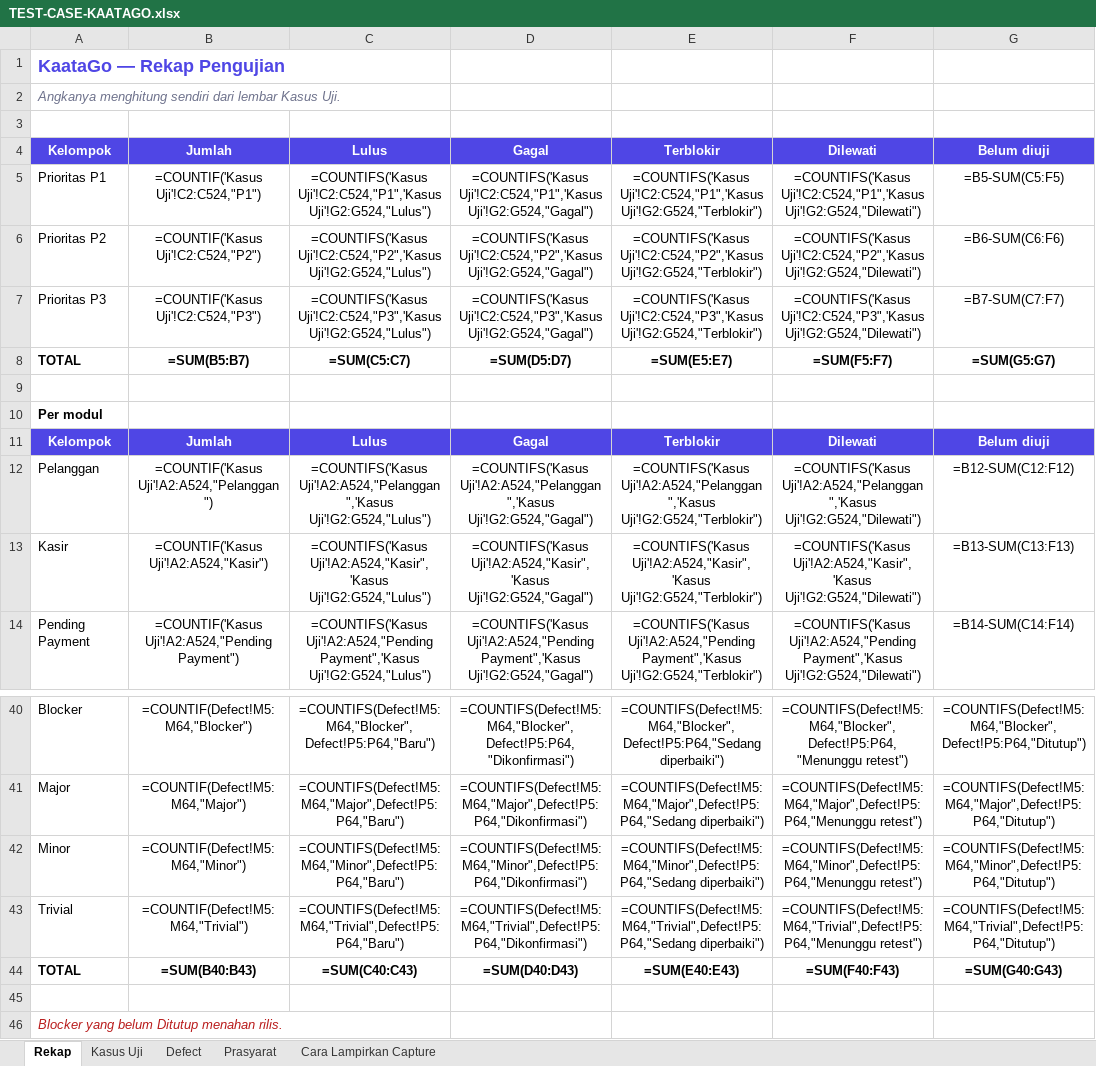
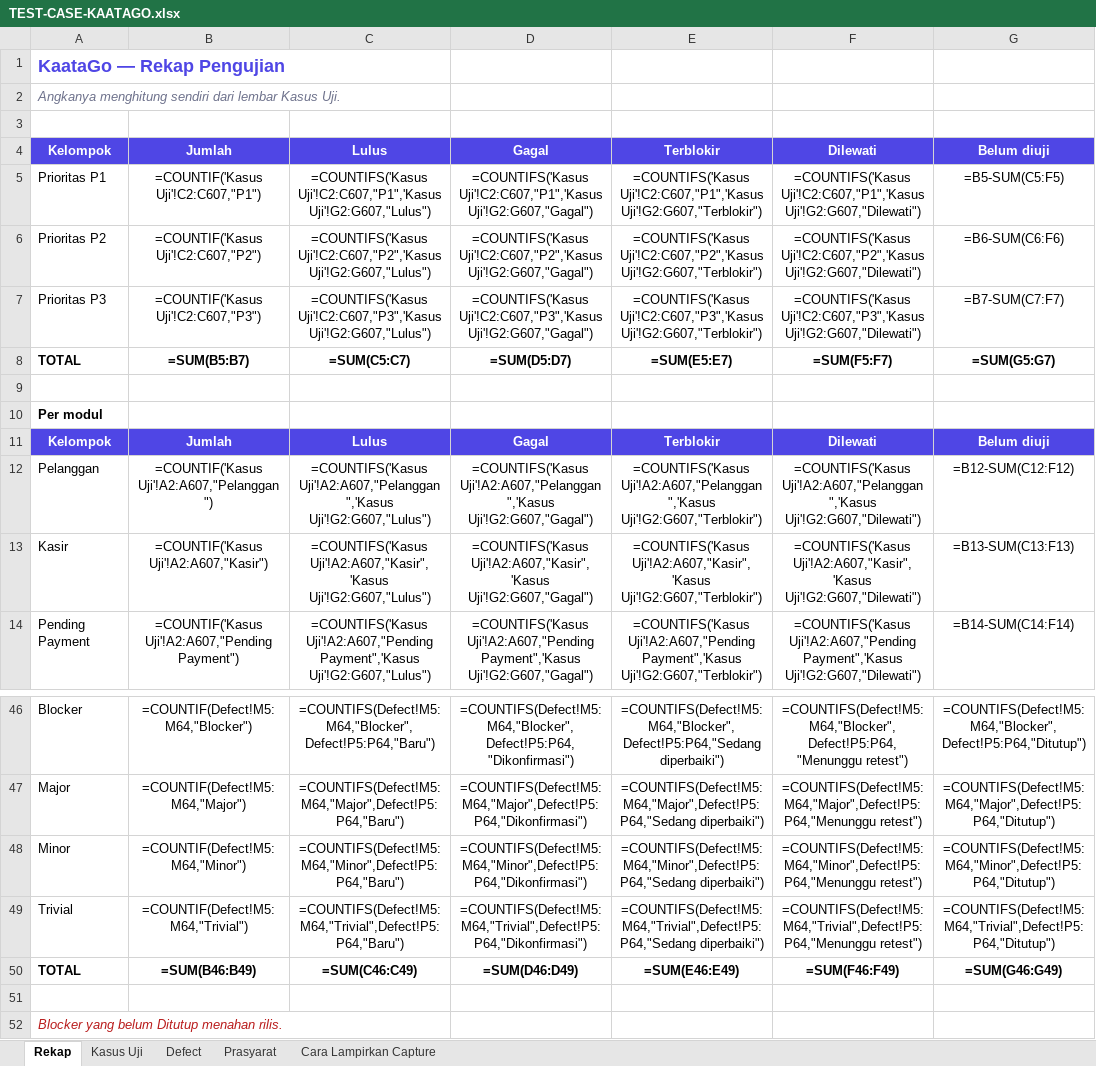
Before and after one commit to bujejuki-spec/KaataGo, an Excel workbook: docs/TEST-CASE-KAATAGO.xlsx, sheet Rekap, drawn as a sheet; only a part is shown, gaps mark what is left out; values as stored, in another font and other column widths than the file's, no borders; formulas without a stored value are shown as written; addresses are those after the commit; the diff covers the shown part only; the diff names each change by its address in the sheet, - before the commit and + after, or states it on an @@ line.

```diff
--- a/docs/TEST-CASE-KAATAGO.xlsx (sheet Rekap)
+++ b/docs/TEST-CASE-KAATAGO.xlsx (sheet Rekap)
-B5: =COUNTIF('Kasus Uji'!C2:C524,"P1")
+B5: =COUNTIF('Kasus Uji'!C2:C607,"P1")
-C5: =COUNTIFS('Kasus Uji'!C2:C524,"P1",'Kasus Uji'!G2:G524,"Lulus")
+C5: =COUNTIFS('Kasus Uji'!C2:C607,"P1",'Kasus Uji'!G2:G607,"Lulus")
-D5: =COUNTIFS('Kasus Uji'!C2:C524,"P1",'Kasus Uji'!G2:G524,"Gagal")
+D5: =COUNTIFS('Kasus Uji'!C2:C607,"P1",'Kasus Uji'!G2:G607,"Gagal")
-E5: =COUNTIFS('Kasus Uji'!C2:C524,"P1",'Kasus Uji'!G2:G524,"Terblokir")
+E5: =COUNTIFS('Kasus Uji'!C2:C607,"P1",'Kasus Uji'!G2:G607,"Terblokir")
-F5: =COUNTIFS('Kasus Uji'!C2:C524,"P1",'Kasus Uji'!G2:G524,"Dilewati")
+F5: =COUNTIFS('Kasus Uji'!C2:C607,"P1",'Kasus Uji'!G2:G607,"Dilewati")
-B6: =COUNTIF('Kasus Uji'!C2:C524,"P2")
+B6: =COUNTIF('Kasus Uji'!C2:C607,"P2")
-C6: =COUNTIFS('Kasus Uji'!C2:C524,"P2",'Kasus Uji'!G2:G524,"Lulus")
+C6: =COUNTIFS('Kasus Uji'!C2:C607,"P2",'Kasus Uji'!G2:G607,"Lulus")
-D6: =COUNTIFS('Kasus Uji'!C2:C524,"P2",'Kasus Uji'!G2:G524,"Gagal")
+D6: =COUNTIFS('Kasus Uji'!C2:C607,"P2",'Kasus Uji'!G2:G607,"Gagal")
-E6: =COUNTIFS('Kasus Uji'!C2:C524,"P2",'Kasus Uji'!G2:G524,"Terblokir")
+E6: =COUNTIFS('Kasus Uji'!C2:C607,"P2",'Kasus Uji'!G2:G607,"Terblokir")
-F6: =COUNTIFS('Kasus Uji'!C2:C524,"P2",'Kasus Uji'!G2:G524,"Dilewati")
+F6: =COUNTIFS('Kasus Uji'!C2:C607,"P2",'Kasus Uji'!G2:G607,"Dilewati")
-B7: =COUNTIF('Kasus Uji'!C2:C524,"P3")
+B7: =COUNTIF('Kasus Uji'!C2:C607,"P3")
-C7: =COUNTIFS('Kasus Uji'!C2:C524,"P3",'Kasus Uji'!G2:G524,"Lulus")
+C7: =COUNTIFS('Kasus Uji'!C2:C607,"P3",'Kasus Uji'!G2:G607,"Lulus")
-D7: =COUNTIFS('Kasus Uji'!C2:C524,"P3",'Kasus Uji'!G2:G524,"Gagal")
+D7: =COUNTIFS('Kasus Uji'!C2:C607,"P3",'Kasus Uji'!G2:G607,"Gagal")
-E7: =COUNTIFS('Kasus Uji'!C2:C524,"P3",'Kasus Uji'!G2:G524,"Terblokir")
+E7: =COUNTIFS('Kasus Uji'!C2:C607,"P3",'Kasus Uji'!G2:G607,"Terblokir")
-F7: =COUNTIFS('Kasus Uji'!C2:C524,"P3",'Kasus Uji'!G2:G524,"Dilewati")
+F7: =COUNTIFS('Kasus Uji'!C2:C607,"P3",'Kasus Uji'!G2:G607,"Dilewati")
-B12: =COUNTIF('Kasus Uji'!A2:A524,"Pelanggan")
+B12: =COUNTIF('Kasus Uji'!A2:A607,"Pelanggan")
-C12: =COUNTIFS('Kasus Uji'!A2:A524,"Pelanggan",'Kasus Uji'!G2:G524,"Lulus")
+C12: =COUNTIFS('Kasus Uji'!A2:A607,"Pelanggan",'Kasus Uji'!G2:G607,"Lulus")
-D12: =COUNTIFS('Kasus Uji'!A2:A524,"Pelanggan",'Kasus Uji'!G2:G524,"Gagal")
+D12: =COUNTIFS('Kasus Uji'!A2:A607,"Pelanggan",'Kasus Uji'!G2:G607,"Gagal")
-E12: =COUNTIFS('Kasus Uji'!A2:A524,"Pelanggan",'Kasus Uji'!G2:G524,"Terblokir")
+E12: =COUNTIFS('Kasus Uji'!A2:A607,"Pelanggan",'Kasus Uji'!G2:G607,"Terblokir")
-F12: =COUNTIFS('Kasus Uji'!A2:A524,"Pelanggan",'Kasus Uji'!G2:G524,"Dilewati")
+F12: =COUNTIFS('Kasus Uji'!A2:A607,"Pelanggan",'Kasus Uji'!G2:G607,"Dilewati")
-B13: =COUNTIF('Kasus Uji'!A2:A524,"Kasir")
+B13: =COUNTIF('Kasus Uji'!A2:A607,"Kasir")
-C13: =COUNTIFS('Kasus Uji'!A2:A524,"Kasir",'Kasus Uji'!G2:G524,"Lulus")
+C13: =COUNTIFS('Kasus Uji'!A2:A607,"Kasir",'Kasus Uji'!G2:G607,"Lulus")
-D13: =COUNTIFS('Kasus Uji'!A2:A524,"Kasir",'Kasus Uji'!G2:G524,"Gagal")
+D13: =COUNTIFS('Kasus Uji'!A2:A607,"Kasir",'Kasus Uji'!G2:G607,"Gagal")
-E13: =COUNTIFS('Kasus Uji'!A2:A524,"Kasir",'Kasus Uji'!G2:G524,"Terblokir")
+E13: =COUNTIFS('Kasus Uji'!A2:A607,"Kasir",'Kasus Uji'!G2:G607,"Terblokir")
-F13: =COUNTIFS('Kasus Uji'!A2:A524,"Kasir",'Kasus Uji'!G2:G524,"Dilewati")
+F13: =COUNTIFS('Kasus Uji'!A2:A607,"Kasir",'Kasus Uji'!G2:G607,"Dilewati")
-B14: =COUNTIF('Kasus Uji'!A2:A524,"Pending Payment")
+B14: =COUNTIF('Kasus Uji'!A2:A607,"Pending Payment")
-C14: =COUNTIFS('Kasus Uji'!A2:A524,"Pending Payment",'Kasus Uji'!G2:G524,"Lulus")
+C14: =COUNTIFS('Kasus Uji'!A2:A607,"Pending Payment",'Kasus Uji'!G2:G607,"Lulus")
-D14: =COUNTIFS('Kasus Uji'!A2:A524,"Pending Payment",'Kasus Uji'!G2:G524,"Gagal")
+D14: =COUNTIFS('Kasus Uji'!A2:A607,"Pending Payment",'Kasus Uji'!G2:G607,"Gagal")
-E14: =COUNTIFS('Kasus Uji'!A2:A524,"Pending Payment",'Kasus Uji'!G2:G524,"Terblokir")
+E14: =COUNTIFS('Kasus Uji'!A2:A607,"Pending Payment",'Kasus Uji'!G2:G607,"Terblokir")
-F14: =COUNTIFS('Kasus Uji'!A2:A524,"Pending Payment",'Kasus Uji'!G2:G524,"Dilewati")
+F14: =COUNTIFS('Kasus Uji'!A2:A607,"Pending Payment",'Kasus Uji'!G2:G607,"Dilewati")
-B50: =SUM(B40:B43)
+B50: =SUM(B46:B49)
-C50: =SUM(C40:C43)
+C50: =SUM(C46:C49)
-D50: =SUM(D40:D43)
+D50: =SUM(D46:D49)
-E50: =SUM(E40:E43)
+E50: =SUM(E46:E49)
-F50: =SUM(F40:F43)
+F50: =SUM(F46:F49)
-G50: =SUM(G40:G43)
+G50: =SUM(G46:G49)
```
Also changed, not shown: 6 added rows and 103 edited cells elsewhere in this sheet, sheet Kasus Uji, 9 other files.
